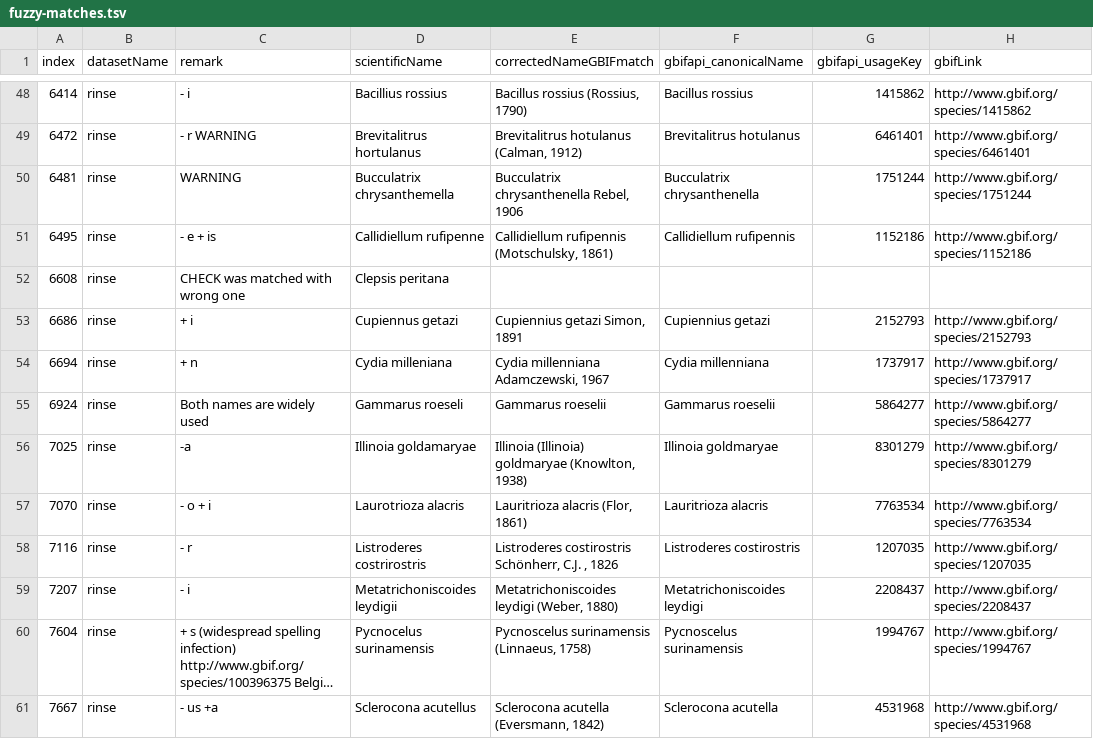
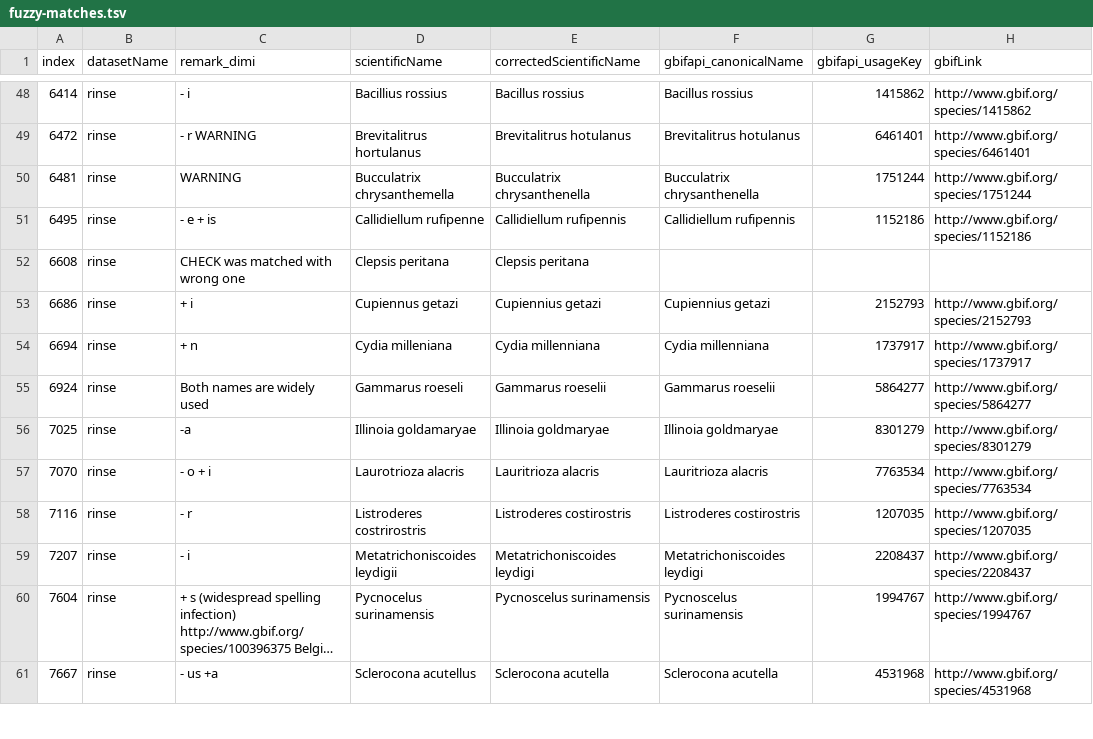
Before and after one commit to trias-project/alien-species-checklist, a TSV file: data/fuzzy-matches.tsv, drawn as a sheet; only a part is shown, gaps mark what is left out; long unchanged cells end in …; the diff covers the shown part only; the diff names each change by its address in the sheet, - before the commit and + after, or states it on an @@ line.

```diff
--- a/data/fuzzy-matches.tsv
+++ b/data/fuzzy-matches.tsv
-C1: remark
+C1: remark_dimi
-E1: correctedNameGBIFmatch
+E1: correctedScientificName
-E48 (correctedScientificName): Bacillus rossius (Rossius, 1790)
+E48 (correctedScientificName): Bacillus rossius
-E49 (correctedScientificName): Brevitalitrus hotulanus (Calman, 1912)
+E49 (correctedScientificName): Brevitalitrus hotulanus
-E50 (correctedScientificName): Bucculatrix chrysanthenella Rebel, 1906
+E50 (correctedScientificName): Bucculatrix chrysanthenella
-E51 (correctedScientificName): Callidiellum rufipennis (Motschulsky, 1861)
+E51 (correctedScientificName): Callidiellum rufipennis
-E52 (correctedScientificName): (empty)
+E52 (correctedScientificName): Clepsis peritana
-E53 (correctedScientificName): Cupiennius getazi Simon, 1891
+E53 (correctedScientificName): Cupiennius getazi
-E54 (correctedScientificName): Cydia millenniana Adamczewski, 1967
+E54 (correctedScientificName): Cydia millenniana
-E56 (correctedScientificName): Illinoia (Illinoia) goldmaryae (Knowlton, 1938)
+E56 (correctedScientificName): Illinoia goldmaryae
-E57 (correctedScientificName): Lauritrioza alacris (Flor, 1861)
+E57 (correctedScientificName): Lauritrioza alacris
-E58 (correctedScientificName): Listroderes costirostris Schönherr, C.J. , 1826
+E58 (correctedScientificName): Listroderes costirostris
-E59 (correctedScientificName): Metatrichoniscoides leydigi (Weber, 1880)
+E59 (correctedScientificName): Metatrichoniscoides leydigi
-E60 (correctedScientificName): Pycnoscelus surinamensis (Linnaeus, 1758)
+E60 (correctedScientificName): Pycnoscelus surinamensis
-E61 (correctedScientificName): Sclerocona acutella (Eversmann, 1842)
+E61 (correctedScientificName): Sclerocona acutella
```
Also changed, not shown: 54 edited cells elsewhere in this file.
